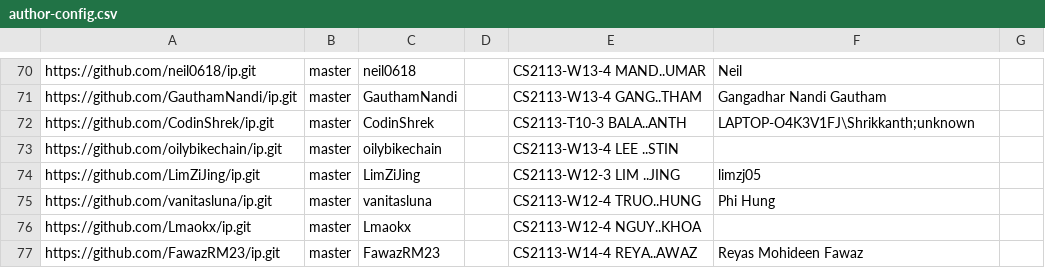
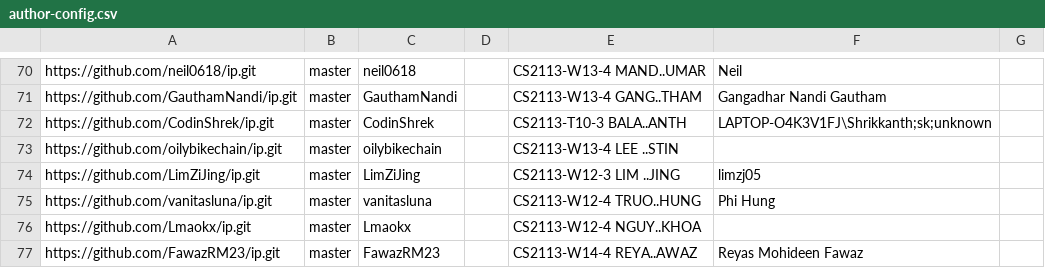
Before and after one commit to NUS-CS2113-AY2627-S1/ip-dashboard, a CSV file: config/author-config.csv, drawn as a sheet; only a part is shown, gaps mark what is left out.

Commit message:
Update configs

```diff
--- a/config/author-config.csv
+++ b/config/author-config.csv
@@ -71,3 +71,3 @@ https://github.com/neil0618/ip.git,master,neil0618,,CS2113-W13-4 MAND..UMAR,Neil
 https://github.com/GauthamNandi/ip.git,master,GauthamNandi,,CS2113-W13-4 GANG..THAM,Gangadhar Nandi Gautham,
-https://github.com/CodinShrek/ip.git,master,CodinShrek,,CS2113-T10-3 BALA..ANTH,LAPTOP-O4K3V1FJ\Shrikkanth;unknown,
+https://github.com/CodinShrek/ip.git,master,CodinShrek,,CS2113-T10-3 BALA..ANTH,LAPTOP-O4K3V1FJ\Shrikkanth;sk;unknown,
 https://github.com/oilybikechain/ip.git,master,oilybikechain,,CS2113-W13-4 LEE ..STIN,,
```
